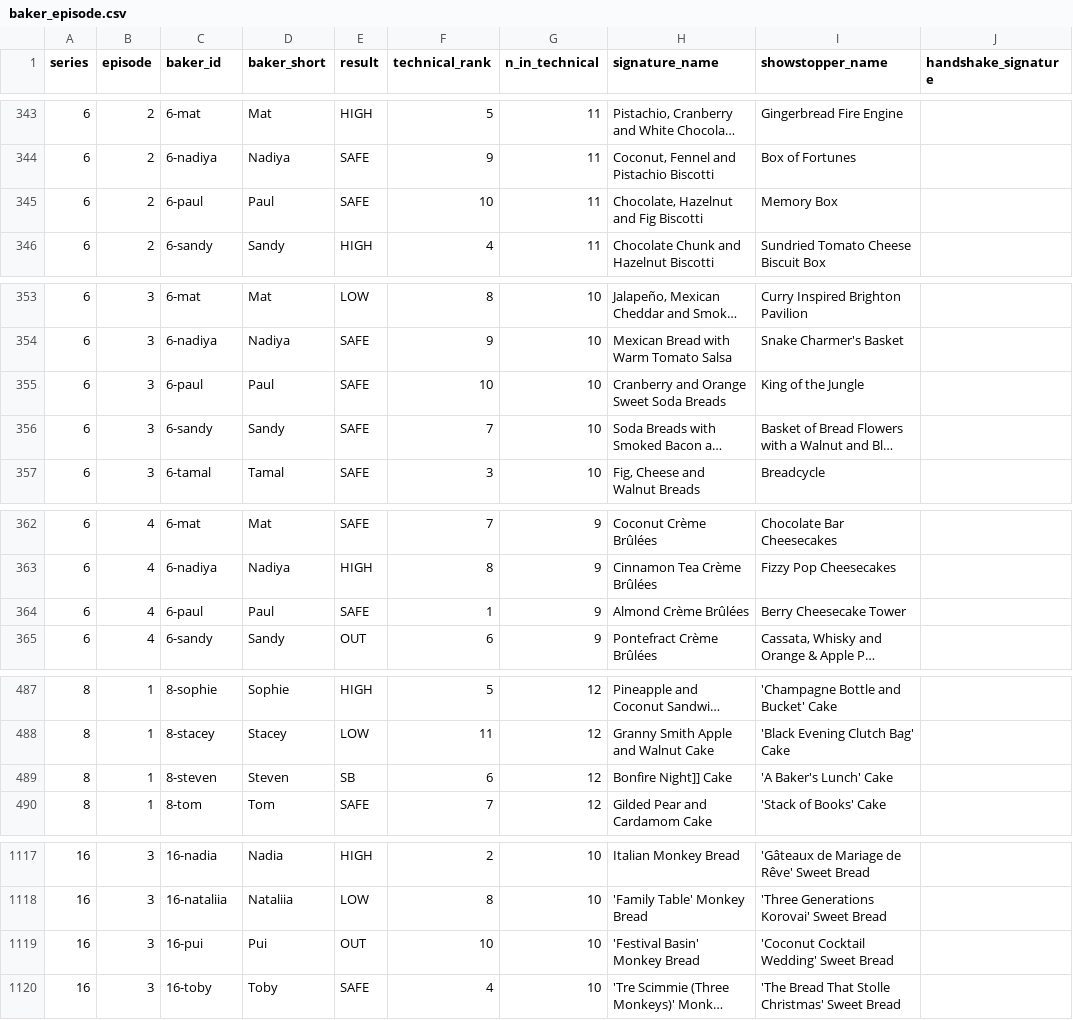
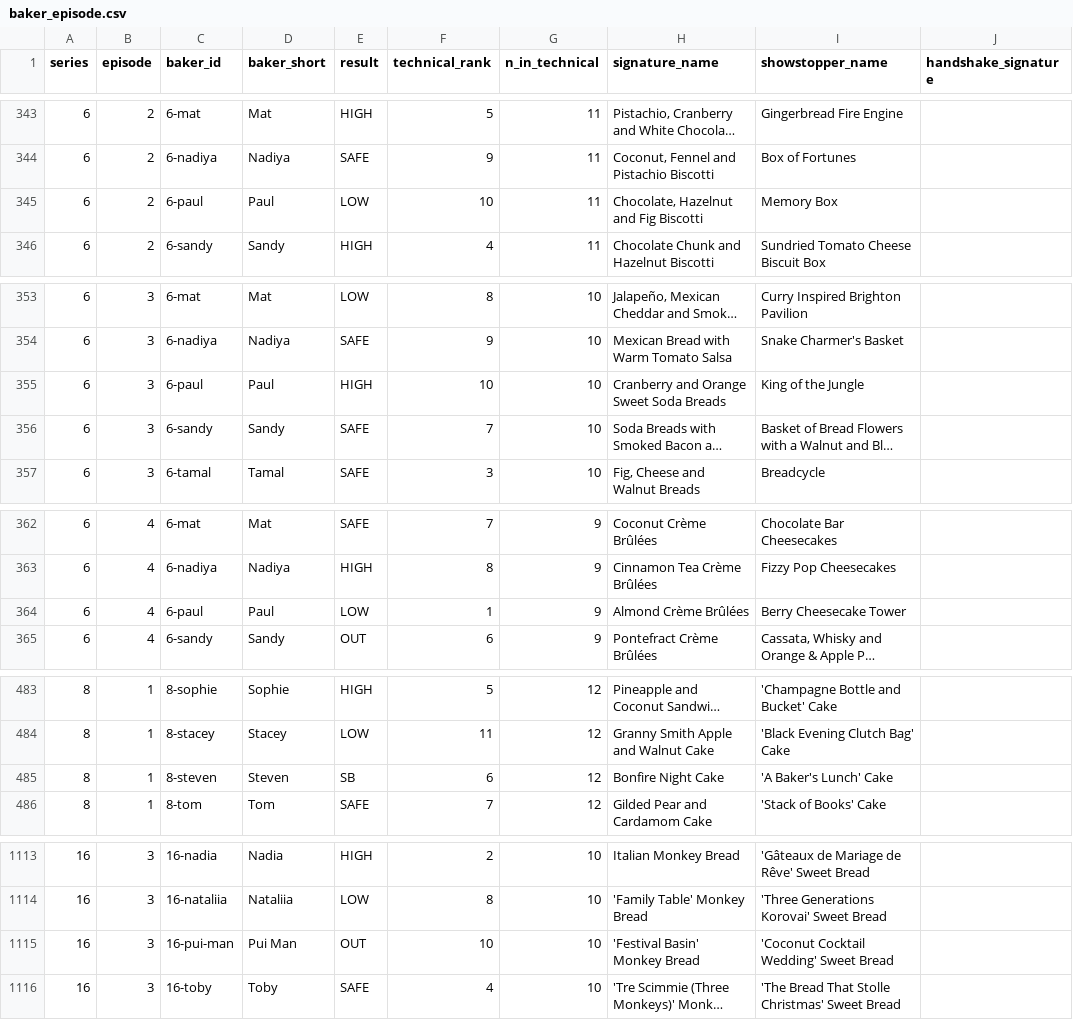
Before and after one commit to sjtindell/gbbo-bracket, a CSV file: data/processed/baker_episode.csv, drawn as a sheet; only a part is shown, gaps mark what is left out; long unchanged cells end in …; addresses are those after the commit; the diff covers the shown part only; the diff names each change by its address in the sheet, - before the commit and + after, or states it on an @@ line.

```diff
--- a/data/processed/baker_episode.csv
+++ b/data/processed/baker_episode.csv
-E345 (result): SAFE
+E345 (result): LOW
-E355 (result): SAFE
+E355 (result): HIGH
-E364 (result): SAFE
+E364 (result): LOW
-H485 (signature_name): Bonfire Night]] Cake
+H485 (signature_name): Bonfire Night Cake
-C1115 (baker_id): 16-pui
+C1115 (baker_id): 16-pui-man
-D1115 (baker_short): Pui
+D1115 (baker_short): Pui Man
```
Also changed, not shown: 4 removed rows and 9 edited cells elsewhere in this file, data/processed/bakers.csv, data/processed/episodes.csv, 18 other files.
